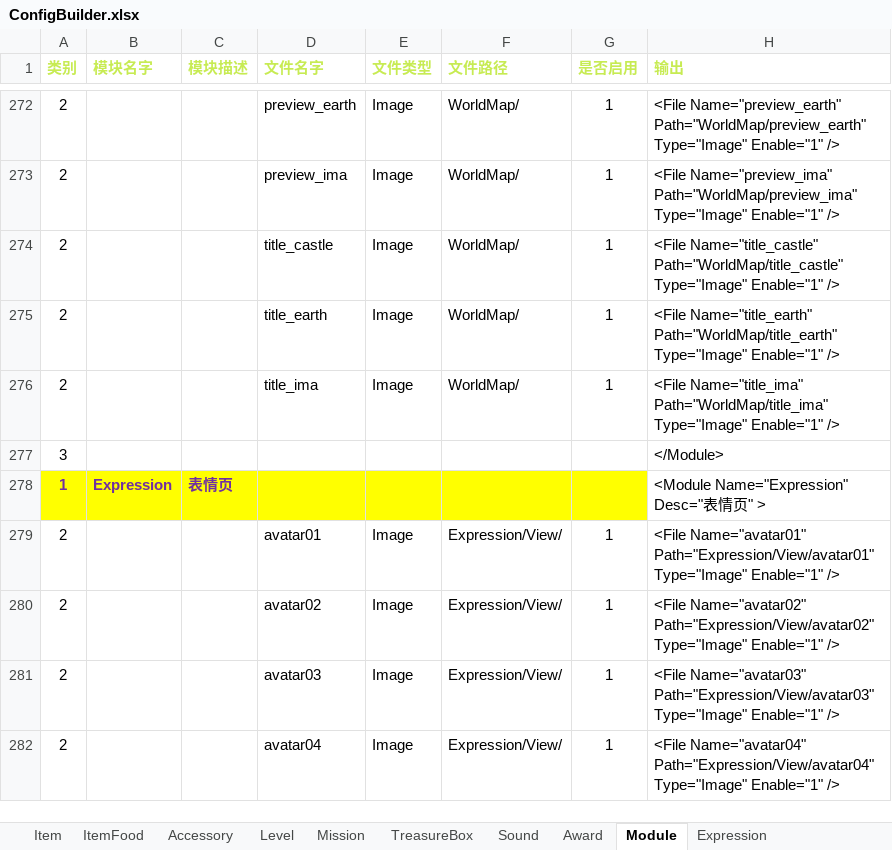
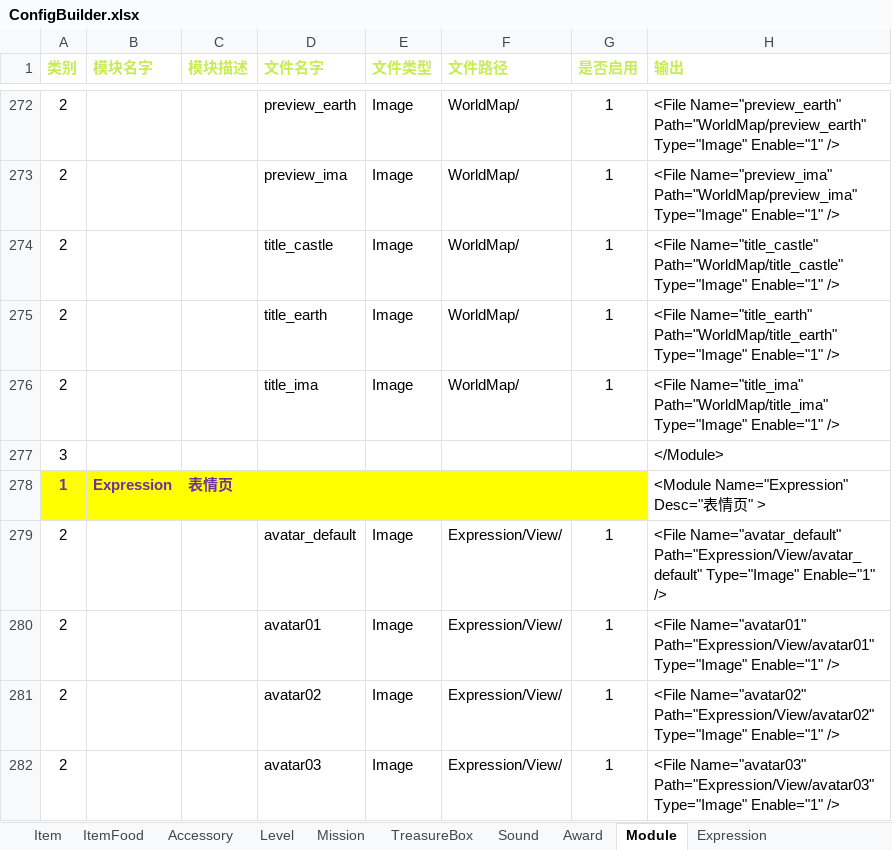
Before and after one commit to EarlyAnt/HankConfig, an Excel workbook: ConfigBuilder.xlsx, sheet Module, drawn as a sheet; only a part is shown, gaps mark what is left out; the shorter side is filled out with more unchanged rows; values as stored, in another font and other column widths than the file's, no borders; conditional formats not drawn; the diff names each change by its address in the sheet, - before the commit and + after, or states it on an @@ line.

Commit message:
1.ModuleConfig.xml配置文件，增加表情页默认头像图片的配置。

```diff
--- a/ConfigBuilder.xlsx (sheet Module)
+++ b/ConfigBuilder.xlsx (sheet Module)
+row 279: 2 |  |  | avatar_default | Image | Expression/View/ | 1 | <File Name="avatar_default" Path="Expression/View/avatar_default" Type="Image" Enable="1" />
```
Also changed, not shown: 1 other file.
